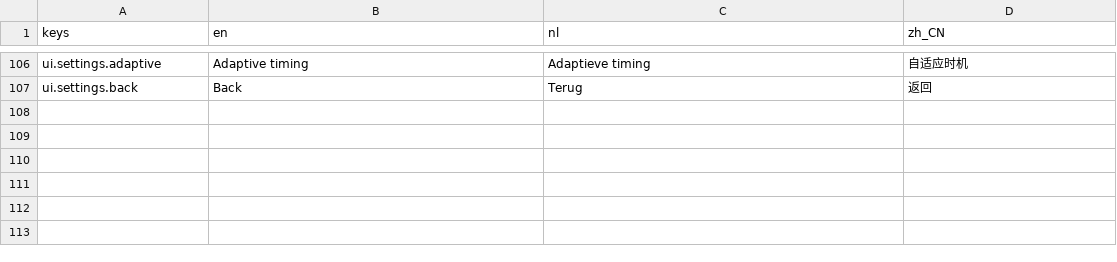
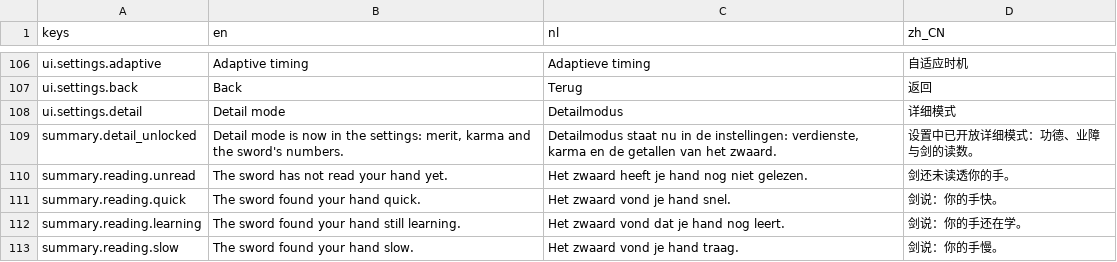
Before and after one commit to Rambledeng/sword-in-the-forest, a CSV file: game/localization/strings.csv, drawn as a sheet; only a part is shown, gaps mark what is left out; the diff names each change by its address in the sheet, - before the commit and + after, or states it on an @@ line.

```diff
--- a/game/localization/strings.csv
+++ b/game/localization/strings.csv
+row 108: ui.settings.detail | Detail mode | Detailmodus | 详细模式
+row 109: summary.detail_unlocked | Detail mode is now in the settings: merit, karma and the sword's numbers. | Detailmodus staat nu in de instellingen: verdienste, karma en de getallen van het zwaard. | 设置中已开放详细模式：功德、业障与剑的读数。
+row 110: summary.reading.unread | The sword has not read your hand yet. | Het zwaard heeft je hand nog niet gelezen. | 剑还未读透你的手。
+row 111: summary.reading.quick | The sword found your hand quick. | Het zwaard vond je hand snel. | 剑说：你的手快。
+row 112: summary.reading.learning | The sword found your hand still learning. | Het zwaard vond dat je hand nog leert. | 剑说：你的手还在学。
+row 113: summary.reading.slow | The sword found your hand slow. | Het zwaard vond je hand traag. | 剑说：你的手慢。
```
Also changed, not shown: 17 other files.
